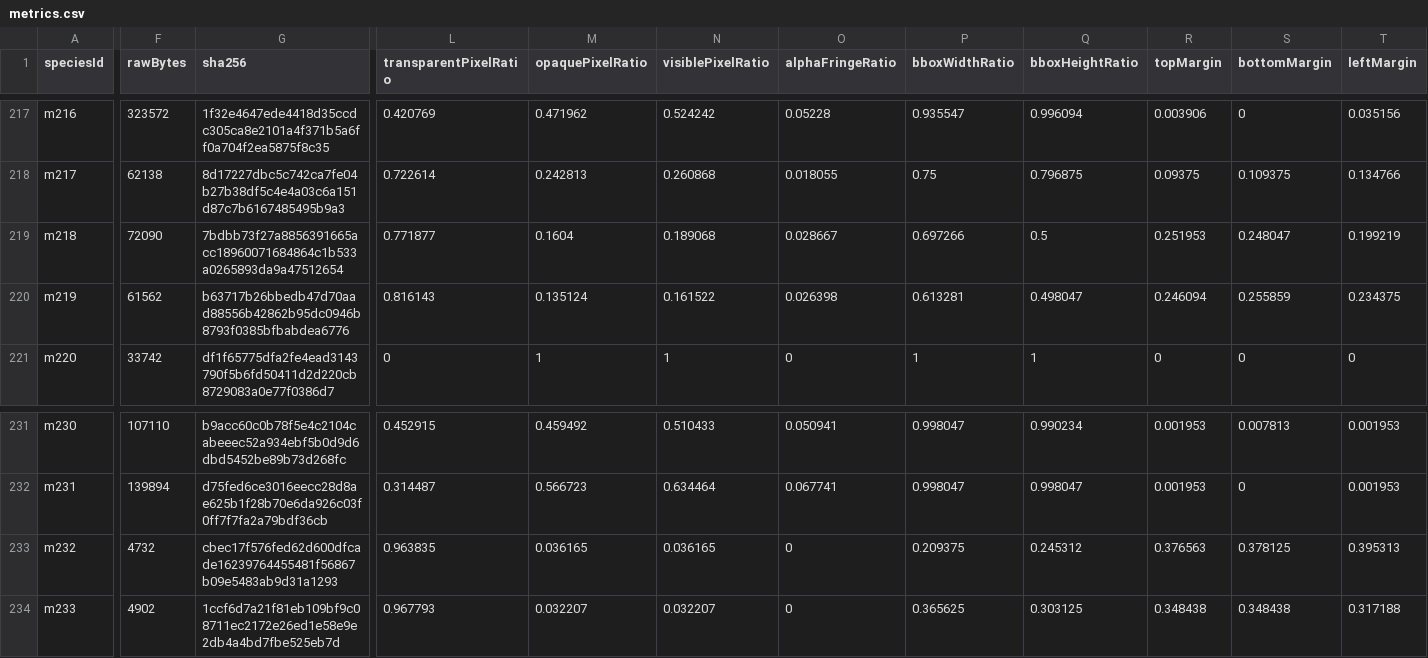
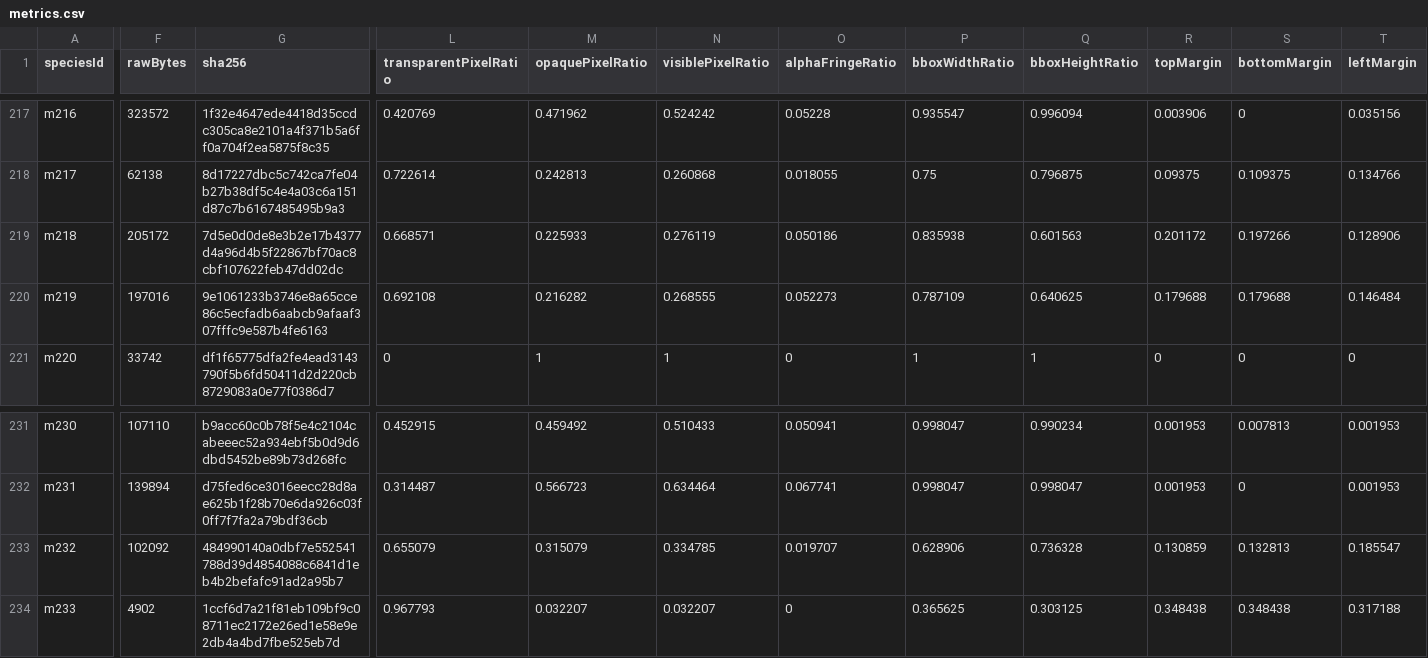
Before and after one commit to syoudai0514/mana-evo, a CSV file: design/rebuild/asset-production/final-visual-audit/metrics.csv, drawn as a sheet; only a part is shown, gaps mark what is left out; the diff covers the shown part only; the diff names each change by its address in the sheet, - before the commit and + after, or states it on an @@ line.

```diff
--- a/design/rebuild/asset-production/final-visual-audit/metrics.csv
+++ b/design/rebuild/asset-production/final-visual-audit/metrics.csv
-F219 (rawBytes): 72090
+F219 (rawBytes): 205172
-G219 (sha256): 7bdbb73f27a8856391665acc18960071684864c1b533a0265893da9a47512654
+G219 (sha256): 7d5e0d0de8e3b2e17b4377d4a96d4b5f22867bf70ac8cbf107622feb47dd02dc
-L219 (transparentPixelRatio): 0.771877
+L219 (transparentPixelRatio): 0.668571
-M219 (opaquePixelRatio): 0.1604
+M219 (opaquePixelRatio): 0.225933
-N219 (visiblePixelRatio): 0.189068
+N219 (visiblePixelRatio): 0.276119
-O219 (alphaFringeRatio): 0.028667
+O219 (alphaFringeRatio): 0.050186
-P219 (bboxWidthRatio): 0.697266
+P219 (bboxWidthRatio): 0.835938
-Q219 (bboxHeightRatio): 0.5
+Q219 (bboxHeightRatio): 0.601563
-R219 (topMargin): 0.251953
+R219 (topMargin): 0.201172
-S219 (bottomMargin): 0.248047
+S219 (bottomMargin): 0.197266
-T219 (leftMargin): 0.199219
+T219 (leftMargin): 0.128906
-F220 (rawBytes): 61562
+F220 (rawBytes): 197016
-G220 (sha256): b63717b26bbedb47d70aad88556b42862b95dc0946b8793f0385bfbabdea6776
+G220 (sha256): 9e1061233b3746e8a65cce86c5ecfadb6aabcb9afaaf307fffc9e587b4fe6163
-L220 (transparentPixelRatio): 0.816143
+L220 (transparentPixelRatio): 0.692108
-M220 (opaquePixelRatio): 0.135124
+M220 (opaquePixelRatio): 0.216282
-N220 (visiblePixelRatio): 0.161522
+N220 (visiblePixelRatio): 0.268555
-O220 (alphaFringeRatio): 0.026398
+O220 (alphaFringeRatio): 0.052273
-P220 (bboxWidthRatio): 0.613281
+P220 (bboxWidthRatio): 0.787109
-Q220 (bboxHeightRatio): 0.498047
+Q220 (bboxHeightRatio): 0.640625
-R220 (topMargin): 0.246094
+R220 (topMargin): 0.179688
-S220 (bottomMargin): 0.255859
+S220 (bottomMargin): 0.179688
-T220 (leftMargin): 0.234375
+T220 (leftMargin): 0.146484
-F233 (rawBytes): 4732
+F233 (rawBytes): 102092
-G233 (sha256): cbec17f576fed62d600dfcade16239764455481f56867b09e5483ab9d31a1293
+G233 (sha256): 484990140a0dbf7e552541788d39d4854088c6841d1eb4b2befafc91ad2a95b7
-L233 (transparentPixelRatio): 0.963835
+L233 (transparentPixelRatio): 0.655079
-M233 (opaquePixelRatio): 0.036165
+M233 (opaquePixelRatio): 0.315079
-N233 (visiblePixelRatio): 0.036165
+N233 (visiblePixelRatio): 0.334785
-O233 (alphaFringeRatio): 0
+O233 (alphaFringeRatio): 0.019707
-P233 (bboxWidthRatio): 0.209375
+P233 (bboxWidthRatio): 0.628906
-Q233 (bboxHeightRatio): 0.245312
+Q233 (bboxHeightRatio): 0.736328
-R233 (topMargin): 0.376563
+R233 (topMargin): 0.130859
-S233 (bottomMargin): 0.378125
+S233 (bottomMargin): 0.132813
-T233 (leftMargin): 0.395313
+T233 (leftMargin): 0.185547
```
Also changed, not shown: 35 edited cells elsewhere in this file, design/rebuild/asset-production/final-visual-audit/classification.csv, design/rebuild/asset-production/final-visual-audit/family-review.csv, 9 other files.
